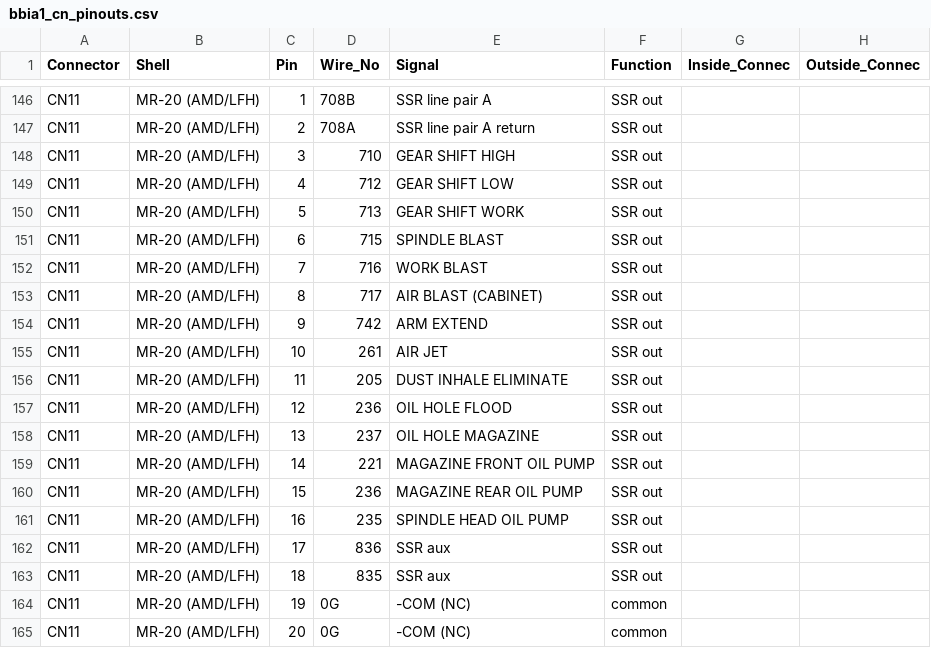
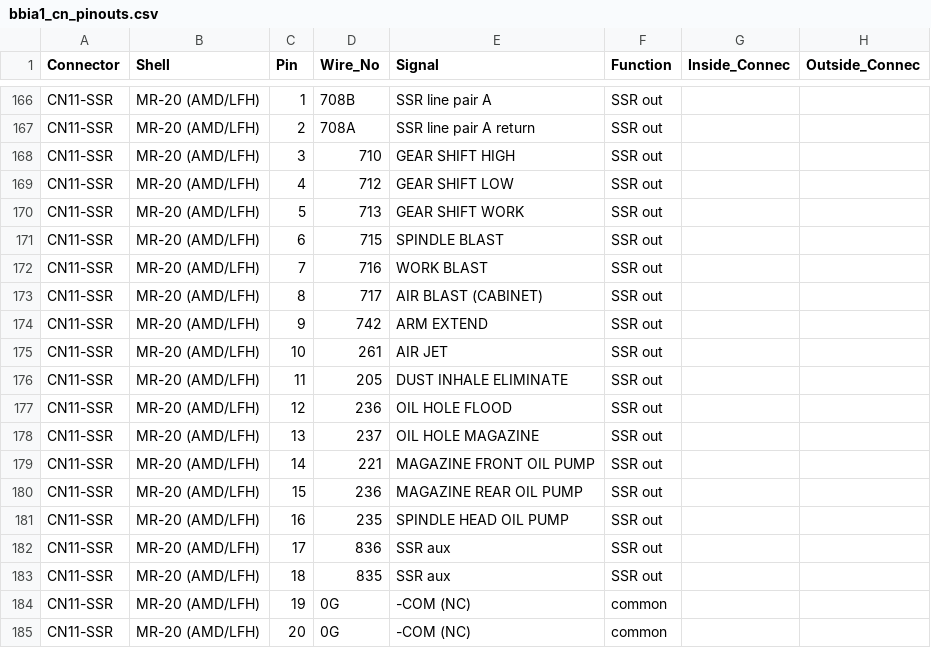
Before and after one commit to agant172/mazak-vqc20-linuxcnc-retrofit, a CSV file: wiring/bbia1_cn_pinouts.csv, drawn as a sheet; only a part is shown, gaps mark what is left out; addresses are those after the commit; the diff covers the shown part only; the diff names each change by its address in the sheet, - before the commit and + after, or states it on an @@ line.

```diff
--- a/wiring/bbia1_cn_pinouts.csv
+++ b/wiring/bbia1_cn_pinouts.csv
-A166:A185 (Connector): CN11
+A166:A185 (Connector): CN11-SSR
```
Also changed, not shown: 20 added rows elsewhere in this file, wiring/bbia1_source_dest.csv, wiring/labels/bbia1_cn_labels_epson.csv, 3 other files.
